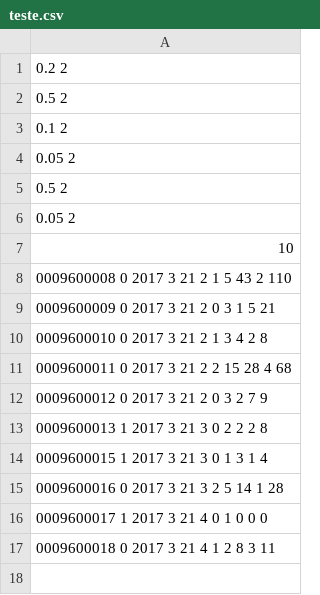
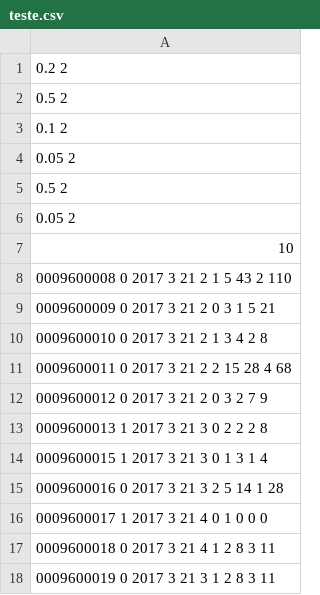
Before and after one commit to kaue19santos/Controle-de-Hospital, a CSV file: teste.csv, drawn as a sheet.

```diff
--- a/teste.csv
+++ b/teste.csv
@@ -17 +17,2 @@
 0009600018 0 2017 3 21 4 1 2 8 3 11
+0009600019 0 2017 3 21 3 1 2 8 3 11
```
Also changed, not shown: 26 other files.
